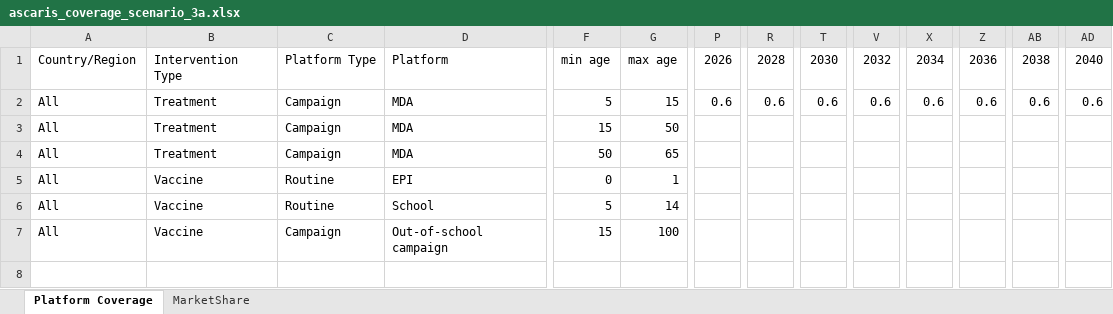
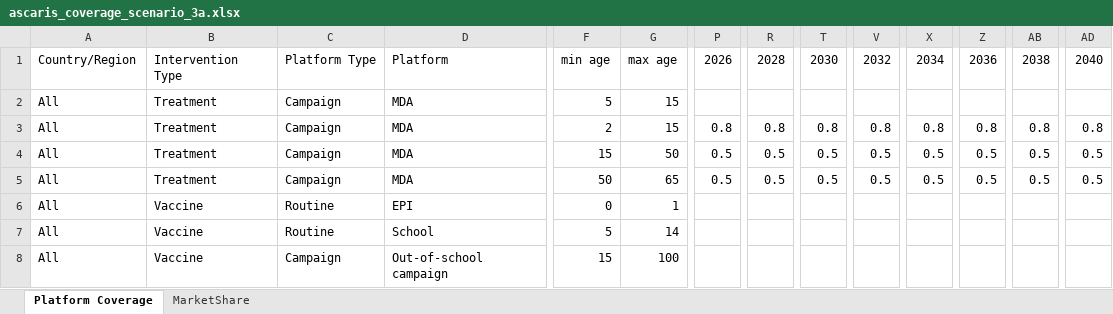
Before and after one commit to tlestang/ntd-model-sch, an Excel workbook: sch_simulation/data/STH_params/ascaris_coverage_scenario_3a.xlsx, sheet Platform Coverage, drawn as a sheet; only a part is shown, gaps mark what is left out; values as stored, in another font and other column widths than the file's, no borders; addresses are those after the commit; rows hold the shown columns only; the diff names each change by its address in the sheet, - before the commit and + after, or states it on an @@ line.

Commit message:
Adjustments to scenario 3a and 3b parameters for STH

```diff
--- a/sch_simulation/data/STH_params/ascaris_coverage_scenario_3a.xlsx (sheet Platform Coverage)
+++ b/sch_simulation/data/STH_params/ascaris_coverage_scenario_3a.xlsx (sheet Platform Coverage)
-P2: 0.6
+P2: (empty)
-R2: 0.6
+R2: (empty)
-T2: 0.6
+T2: (empty)
-V2: 0.6
+V2: (empty)
-X2: 0.6
+X2: (empty)
-Z2: 0.6
+Z2: (empty)
-AB2: 0.6
+AB2: (empty)
-AD2: 0.6
+AD2: (empty)
+row 3: All | Treatment | Campaign | MDA | 2 | 15 | 0.8 | 0.8 | 0.8 | 0.8 | 0.8 | 0.8 | 0.8 | 0.8
-P4:P5: (empty)
+P4:P5: 0.5
-R4:R5: (empty)
+R4:R5: 0.5
-T4:T5: (empty)
+T4:T5: 0.5
-V4:V5: (empty)
+V4:V5: 0.5
-X4:X5: (empty)
+X4:X5: 0.5
-Z4:Z5: (empty)
+Z4:Z5: 0.5
-AB4:AB5: (empty)
+AB4:AB5: 0.5
-AD4:AD5: (empty)
+AD4:AD5: 0.5
```
Also changed, not shown: sch_simulation/data/STH_params/ascaris_coverage_scenario_3b.xlsx, sch_simulation/data/STH_params/hookworm_coverage_scenario_3a.xlsx, 3 other files.
